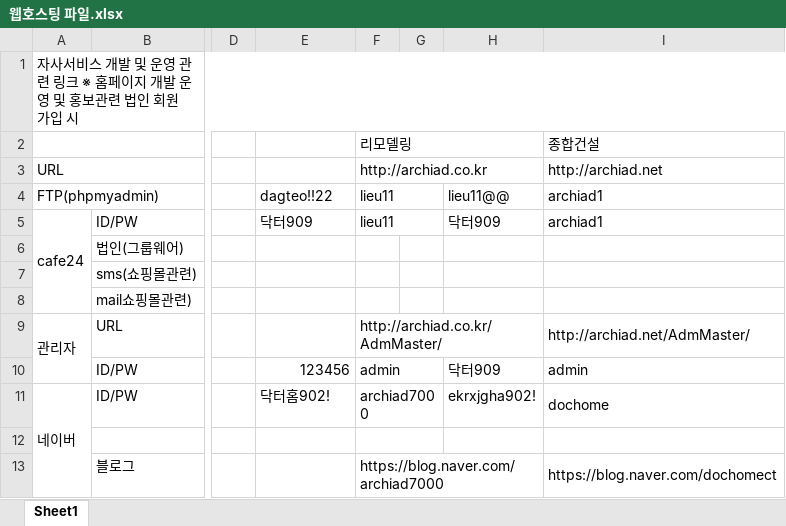
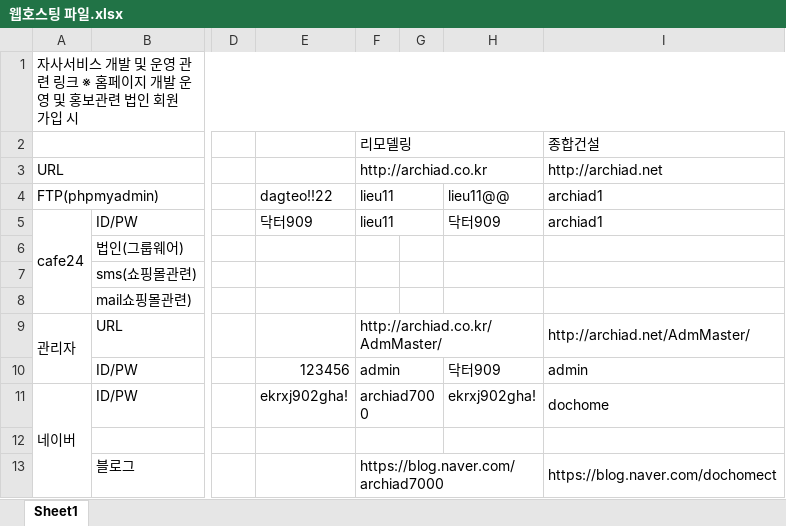
Before and after one commit to kimminyoung323/Doc.H, an Excel workbook: 웹호스팅 파일.xlsx, sheet Sheet1, drawn as a sheet; only a part is shown, gaps mark what is left out; values as stored, in another font and other column widths than the file's, no cell formats; the diff names each change by its address in the sheet, - before the commit and + after, or states it on an @@ line.

```diff
--- a/웹호스팅 파일.xlsx (sheet Sheet1)
+++ b/웹호스팅 파일.xlsx (sheet Sheet1)
-E11: 닥터홈902!
+E11: ekrxj902gha!
-H11: ekrxjgha902!
+H11: ekrxj902gha!
```
Also changed, not shown: cell formats, 임직원 비상연락망.xlsx.
